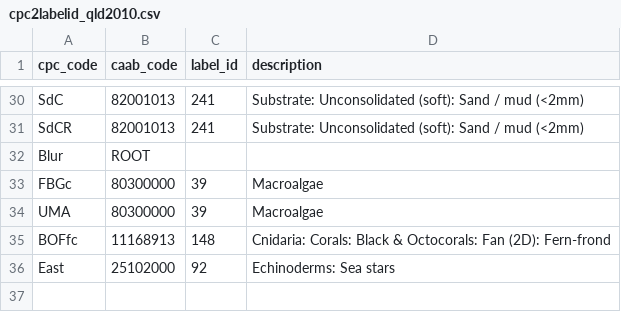
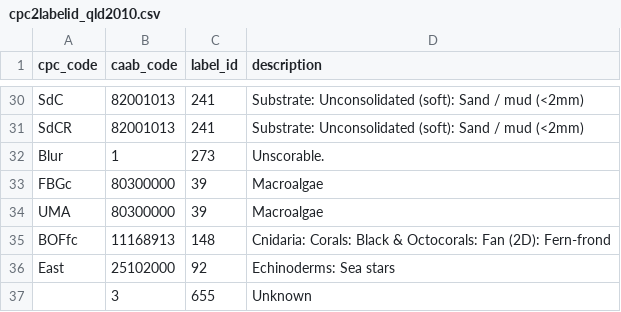
Before and after one commit to acfrmarine/squidle, a CSV file: scripts/annotation-scripts/cpc2labelid_qld2010.csv, drawn as a sheet; only a part is shown, gaps mark what is left out.

Commit message:
Manual edits to file - blank and blurred points now correct.

```diff
--- a/scripts/annotation-scripts/cpc2labelid_qld2010.csv
+++ b/scripts/annotation-scripts/cpc2labelid_qld2010.csv
@@ -31,3 +31,3 @@ SdC,82001013,241,Substrate: Unconsolidated (soft): Sand / mud (<2mm)
 SdCR,82001013,241,Substrate: Unconsolidated (soft): Sand / mud (<2mm)
-Blur,ROOT,,
+Blur,1,273,Unscorable.
 FBGc,80300000,39,Macroalgae
@@ -36 +36,2 @@ BOFfc,11168913,148,Cnidaria: Corals: Black & Octocorals: Fan (2D): Fern-frond
 East,25102000,92,Echinoderms: Sea stars
+,3,655,Unknown
```
